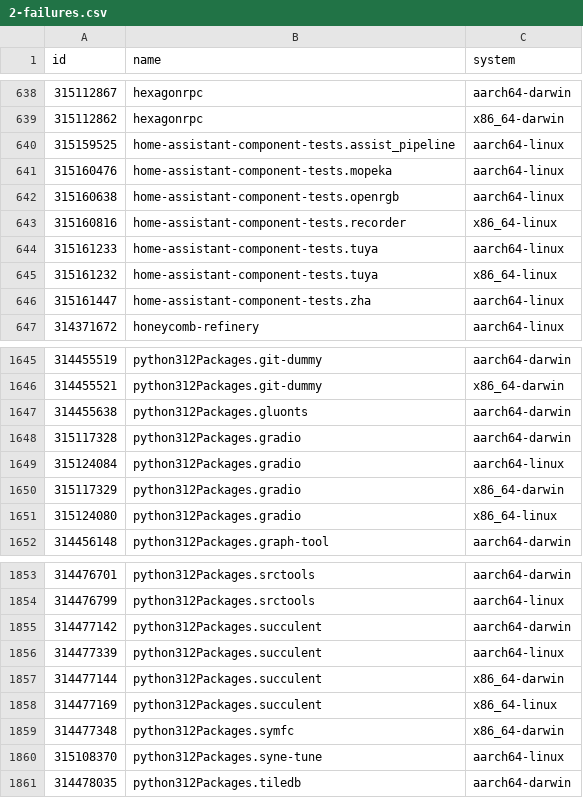
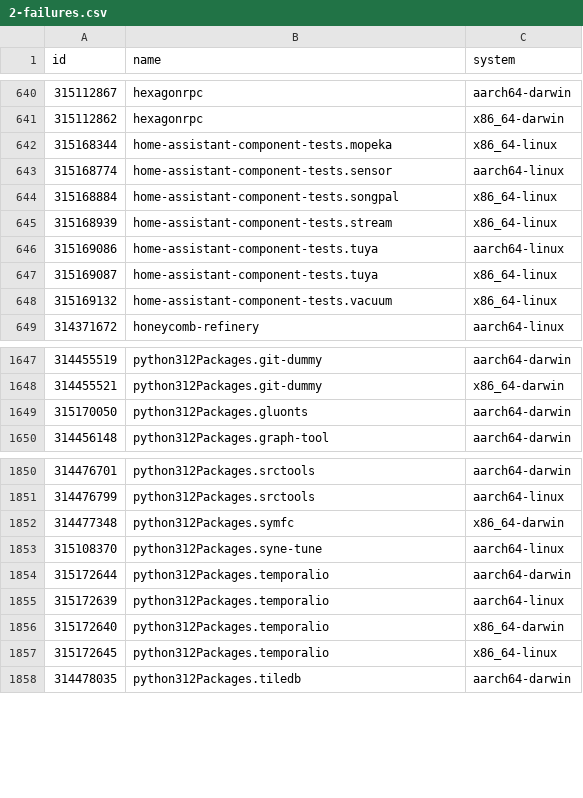
Before and after one commit to Sigmanificient/nixpkgs-failure-notify, a CSV file: results/2-failures.csv, drawn as a sheet; only a part is shown, gaps mark what is left out; the diff covers the shown part only.

```diff
--- a/results/2-failures.csv
+++ b/results/2-failures.csv
@@ -639,9 +641,9 @@ id,name,system
 315112862,hexagonrpc,x86_64-darwin
-315159525,home-assistant-component-tests.assist_pipeline,aarch64-linux
-315160476,home-assistant-component-tests.mopeka,aarch64-linux
-315160638,home-assistant-component-tests.openrgb,aarch64-linux
-315160816,home-assistant-component-tests.recorder,x86_64-linux
-315161233,home-assistant-component-tests.tuya,aarch64-linux
-315161232,home-assistant-component-tests.tuya,x86_64-linux
-315161447,home-assistant-component-tests.zha,aarch64-linux
+315168344,home-assistant-component-tests.mopeka,x86_64-linux
+315168774,home-assistant-component-tests.sensor,aarch64-linux
+315168884,home-assistant-component-tests.songpal,x86_64-linux
+315168939,home-assistant-component-tests.stream,x86_64-linux
+315169086,home-assistant-component-tests.tuya,aarch64-linux
+315169087,home-assistant-component-tests.tuya,x86_64-linux
+315169132,home-assistant-component-tests.vacuum,x86_64-linux
 314371672,honeycomb-refinery,aarch64-linux
@@ -1646,7 +1648,3 @@ id,name,system
 314455521,python312Packages.git-dummy,x86_64-darwin
-314455638,python312Packages.gluonts,aarch64-darwin
-315117328,python312Packages.gradio,aarch64-darwin
-315124084,python312Packages.gradio,aarch64-linux
-315117329,python312Packages.gradio,x86_64-darwin
-315124080,python312Packages.gradio,x86_64-linux
+315170050,python312Packages.gluonts,aarch64-darwin
 314456148,python312Packages.graph-tool,aarch64-darwin
@@ -1854,8 +1851,8 @@ id,name,system
 314476799,python312Packages.srctools,aarch64-linux
-314477142,python312Packages.succulent,aarch64-darwin
-314477339,python312Packages.succulent,aarch64-linux
-314477144,python312Packages.succulent,x86_64-darwin
-314477169,python312Packages.succulent,x86_64-linux
 314477348,python312Packages.symfc,x86_64-darwin
 315108370,python312Packages.syne-tune,aarch64-linux
+315172644,python312Packages.temporalio,aarch64-darwin
+315172639,python312Packages.temporalio,aarch64-linux
+315172640,python312Packages.temporalio,x86_64-darwin
+315172645,python312Packages.temporalio,x86_64-linux
 314478035,python312Packages.tiledb,aarch64-darwin
```
Also changed, not shown: 13 added rows, 18 removed rows and 14 edited cells elsewhere in this file, results/3-failures-aarch64-darwin.csv, results/3-failures-aarch64-linux.csv, 4 other files.
